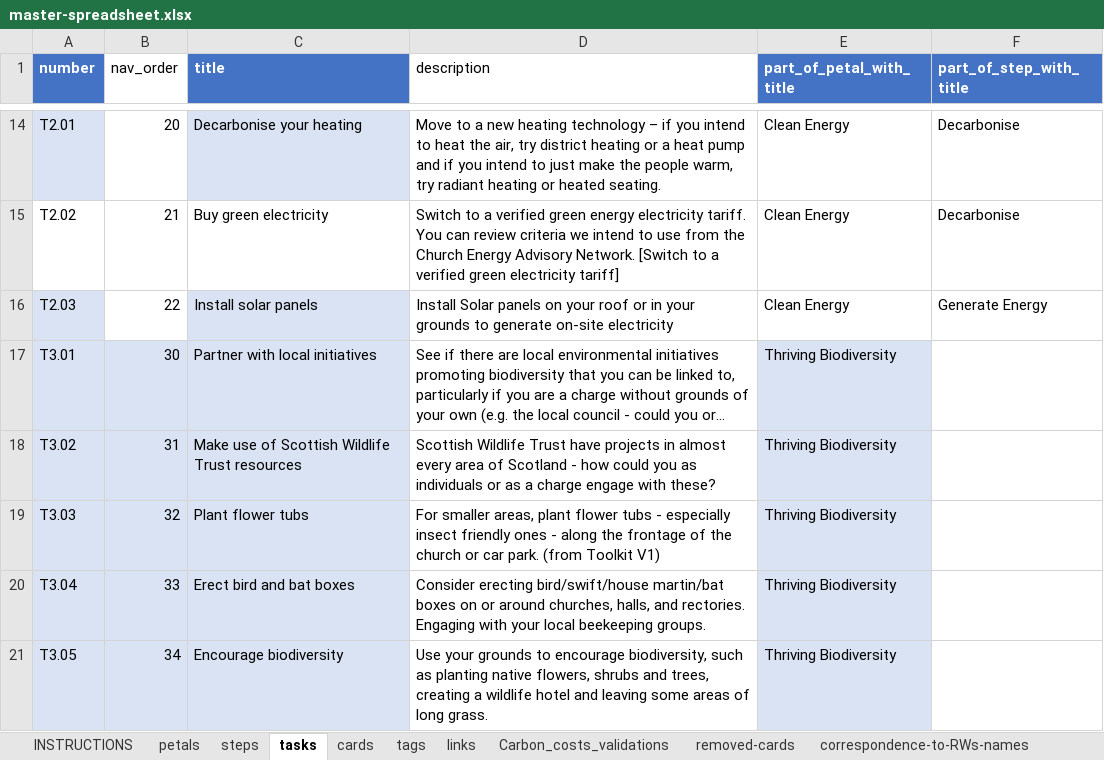
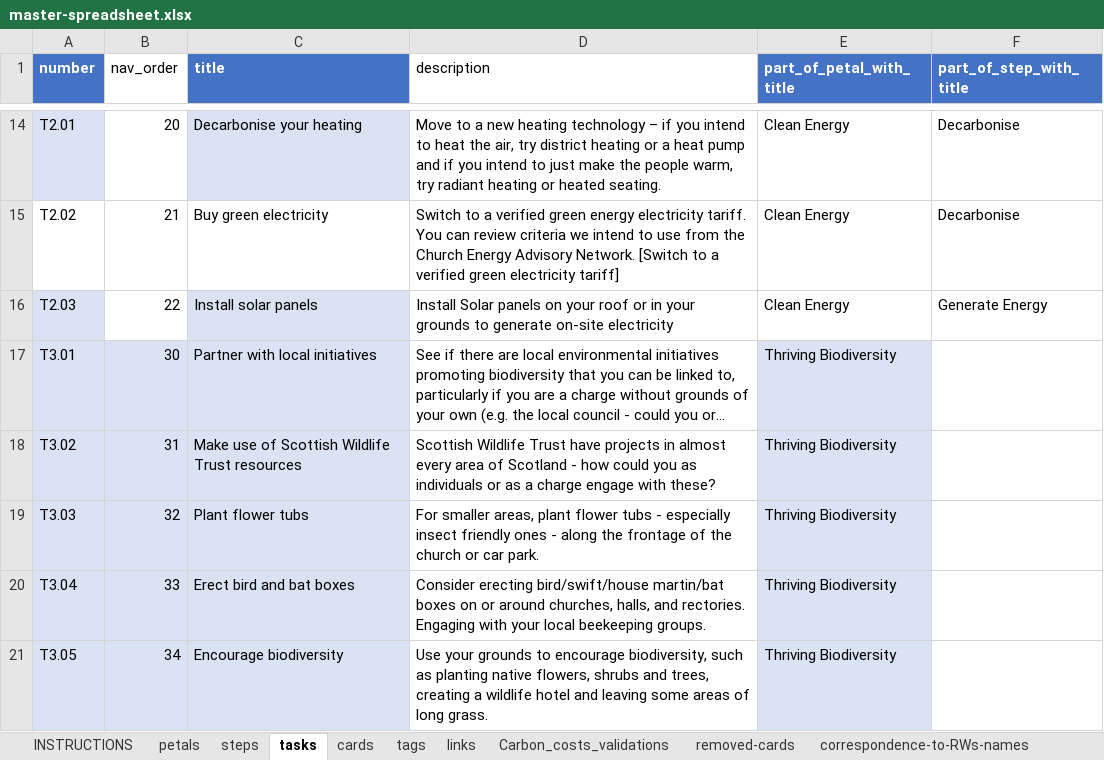
Before and after one commit to robwoodford/SEC-Card-Game, an Excel workbook: aux/master-spreadsheet.xlsx, sheet tasks, drawn as a sheet; only a part is shown, gaps mark what is left out; long unchanged cells end in …; values as stored, in another font and other column widths than the file's, no borders; table styles not drawn; the diff covers the shown part only; the diff names each change by its address in the sheet, - before the commit and + after, or states it on an @@ line.

```diff
--- a/aux/master-spreadsheet.xlsx (sheet tasks)
+++ b/aux/master-spreadsheet.xlsx (sheet tasks)
-D19 (description): …car park. (from Toolkit V1)
+D19 (description): …car park.
```
Also changed, not shown: 6 edited cells elsewhere in this sheet, sheet links, sheet cards, other sheet tabs, 18 other files.
